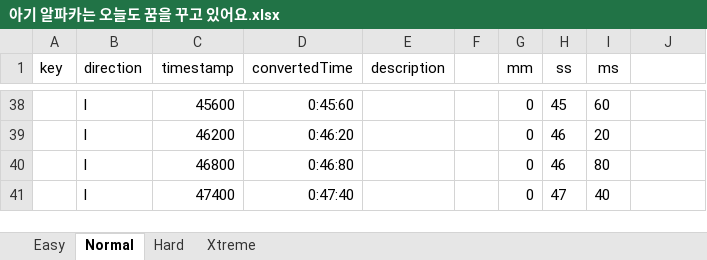
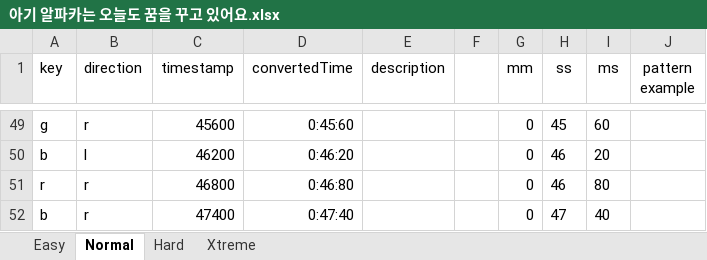
Before and after one commit to ssam1221/Rhythmicolorizer, an Excel workbook: Utility/xlsFiles/아기 알파카는 오늘도 꿈을 꾸고 있어요.xlsx, sheet Normal, drawn as a sheet; only a part is shown, gaps mark what is left out; values as stored, in another font and other column widths than the file's, no borders; conditional formats not drawn; addresses are those after the commit; the diff covers the shown part only; the diff names each change by its address in the sheet, - before the commit and + after, or states it on an @@ line.

```diff
--- a/Utility/xlsFiles/아기 알파카는 오늘도 꿈을 꾸고 있어요.xlsx (sheet Normal)
+++ b/Utility/xlsFiles/아기 알파카는 오늘도 꿈을 꾸고 있어요.xlsx (sheet Normal)
-J1: (empty)
+J1: pattern example
-A49 (key): (empty)
+A49 (key): g
-B49 (direction): l
+B49 (direction): r
-A50 (key): (empty)
+A50 (key): b
-A51 (key): (empty)
+A51 (key): r
-B51:B52 (direction): l
+B51:B52 (direction): r
-A52 (key): (empty)
+A52 (key): b
```
Also changed, not shown: other rows of this sheet, sheet Xtreme, sheet Easy, sheet Hard, formulas that keep their value, 1 other file.
